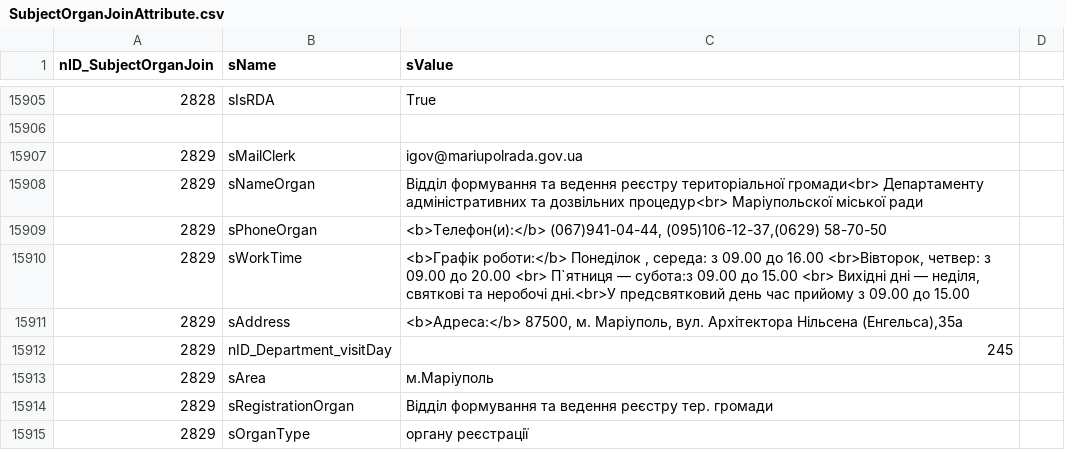
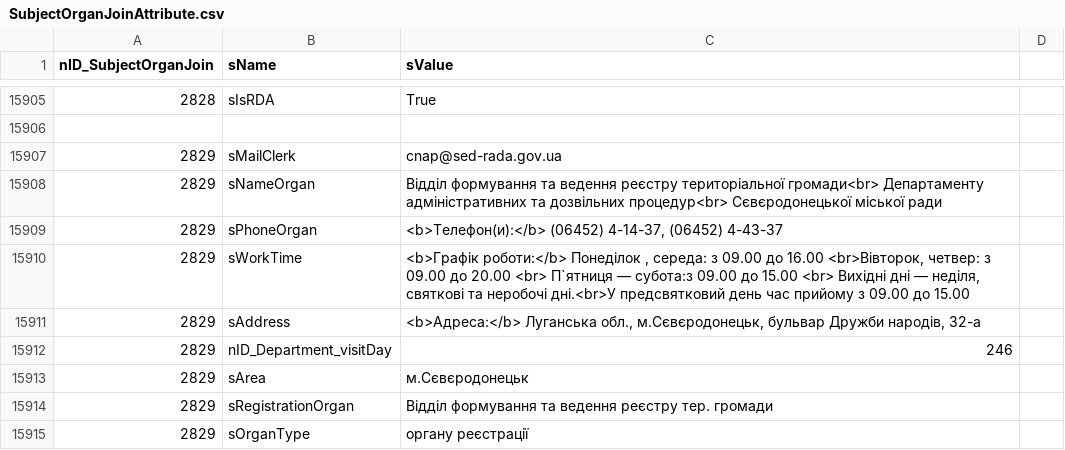
Before and after one commit to iGov-UA/i, a CSV file: wf-central/src/main/resources/data/SubjectOrganJoinAttribute.csv, drawn as a sheet; only a part is shown, gaps mark what is left out.

Commit message:
Сєвєродонецьк - Изменение атрибутов

```diff
--- a/wf-central/src/main/resources/data/SubjectOrganJoinAttribute.csv
+++ b/wf-central/src/main/resources/data/SubjectOrganJoinAttribute.csv
@@ -15906,9 +15906,9 @@ nID_SubjectOrganJoin;sName;sValue
 
-2829;sMailClerk;igov@mariupolrada.gov.ua
-2829;sNameOrgan;Відділ формування та ведення реєстру територіальної громади<br> Департаменту адміністративних та дозвільних процедур<br> Маріупольскої міської ради
-2829;sPhoneOrgan;<b>Телефон(и):</b> (067)941-04-44, (095)106-12-37,(0629) 58-70-50
+2829;sMailClerk;cnap@sed-rada.gov.ua
+2829;sNameOrgan;Відділ формування та ведення реєстру територіальної громади<br> Департаменту адміністративних та дозвільних процедур<br> Сєвєродонецької міської ради
+2829;sPhoneOrgan;<b>Телефон(и):</b> (06452) 4-14-37, (06452) 4-43-37
 2829;sWorkTime;<b>Графік роботи:</b> Понеділок , середа: з 09.00 до 16.00 <br>Вівторок, четвер: з 09.00 до 20.00 <br> П`ятниця — субота:з 09.00 до 15.00 <br> Вихідні дні  —  неділя, святкові та неробочі дні.<br>У предсвятковий день час прийому з 09.00 до 15.00
-2829;sAddress;<b>Адреса:</b> 87500, м. Маріуполь, вул. Архітектора Нільсена (Енгельса),35а
-2829;nID_Department_visitDay;245
-2829;sArea;м.Маріуполь
+2829;sAddress;<b>Адреса:</b> Луганська обл., м.Сєвєродонецьк, бульвар Дружби народів, 32-а
+2829;nID_Department_visitDay;246
+2829;sArea;м.Сєвєродонецьк
 2829;sRegistrationOrgan;Відділ формування та ведення реєстру тер. громади
```
